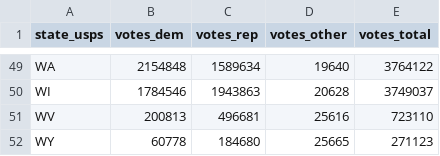
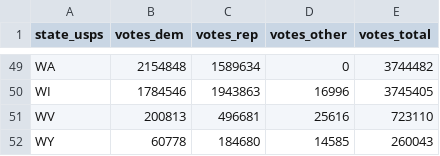
Before and after one commit to 4Freye/congress-representation-viz, a CSV file: data/raw/2024-house-state.csv, drawn as a sheet; only a part is shown, gaps mark what is left out; the diff covers the shown part only; the diff names each change by its address in the sheet, - before the commit and + after, or states it on an @@ line.

```diff
--- a/data/raw/2024-house-state.csv
+++ b/data/raw/2024-house-state.csv
-D49 (votes_other): 19640
+D49 (votes_other): 0
-E49 (votes_total): 3764122
+E49 (votes_total): 3744482
-D50 (votes_other): 20628
+D50 (votes_other): 16996
-E50 (votes_total): 3749037
+E50 (votes_total): 3745405
-D52 (votes_other): 25665
+D52 (votes_other): 14585
-E52 (votes_total): 271123
+E52 (votes_total): 260043
```
Also changed, not shown: 63 edited cells elsewhere in this file, 8 other files.
